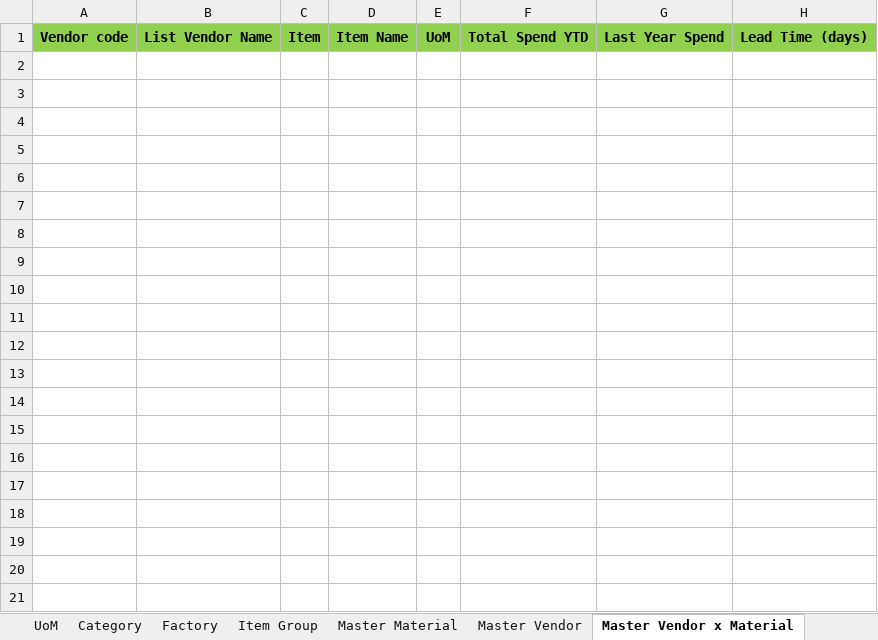
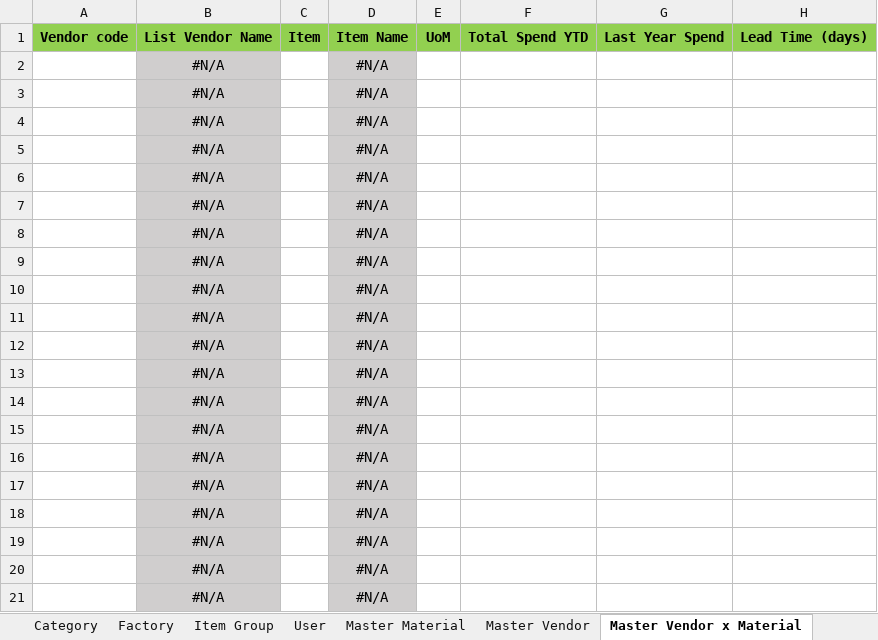
Before and after one commit to astriaSafari11/sgss-web, an Excel workbook: assets/format/template_import_master.xlsx, sheet Master Vendor x Material, drawn as a sheet; only a part is shown; values as stored, in another font and other column widths than the file's, no borders; rows hold the shown columns only; the diff covers the shown part only; the diff names each change by its address in the sheet, - before the commit and + after, or states it on an @@ line.

```diff
--- a/assets/format/template_import_master.xlsx (sheet Master Vendor x Material)
+++ b/assets/format/template_import_master.xlsx (sheet Master Vendor x Material)
+sheet tab: User
+row 2:  | #N/A |  | #N/A
+row 3:  | #N/A |  | #N/A
+row 4:  | #N/A |  | #N/A
+row 5:  | #N/A |  | #N/A
+row 6:  | #N/A |  | #N/A
+row 7:  | #N/A |  | #N/A
+row 8:  | #N/A |  | #N/A
+row 9:  | #N/A |  | #N/A
+row 10:  | #N/A |  | #N/A
+row 11:  | #N/A |  | #N/A
+row 12:  | #N/A |  | #N/A
+row 13:  | #N/A |  | #N/A
+row 14:  | #N/A |  | #N/A
+row 15:  | #N/A |  | #N/A
+row 16:  | #N/A |  | #N/A
+row 17:  | #N/A |  | #N/A
+row 18:  | #N/A |  | #N/A
+row 19:  | #N/A |  | #N/A
+row 20:  | #N/A |  | #N/A
+row 21:  | #N/A |  | #N/A
```
Also changed, not shown: 79 added rows elsewhere in this sheet, assets/format/template_export_goods_order_request.xlsx, 2 other files.
